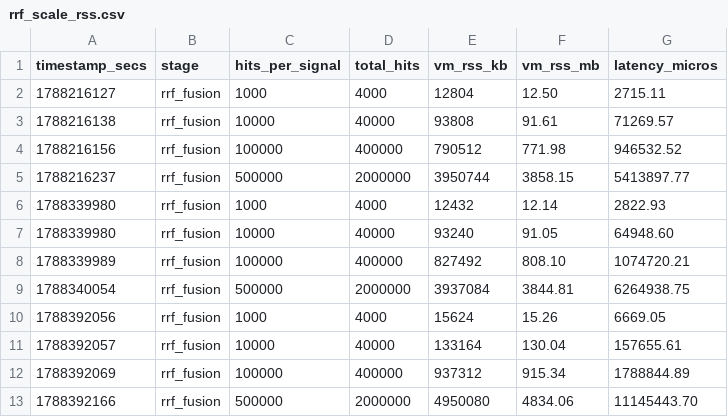
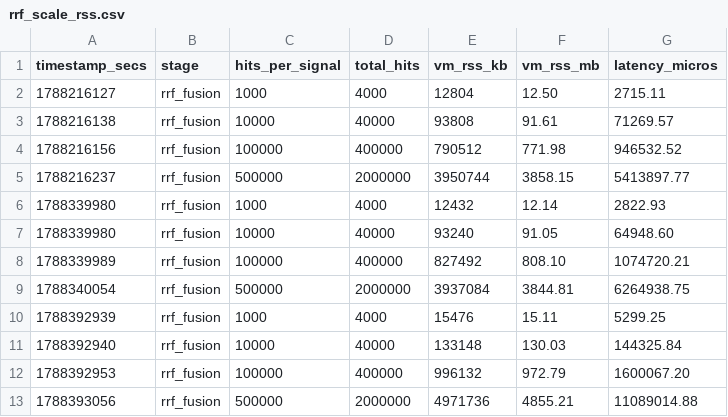
Before and after one commit to tfufuz1/memfuse, a CSV file: benches/results/rrf_scale_rss.csv, drawn as a sheet.

```diff
--- a/benches/results/rrf_scale_rss.csv
+++ b/benches/results/rrf_scale_rss.csv
@@ -9,5 +9,5 @@ timestamp_secs,stage,hits_per_signal,total_hits,vm_rss_kb,vm_rss_mb,latency_micr
 1788340054,rrf_fusion,500000,2000000,3937084,3844.81,6264938.75
-1788392056,rrf_fusion,1000,4000,15624,15.26,6669.05
-1788392057,rrf_fusion,10000,40000,133164,130.04,157655.61
-1788392069,rrf_fusion,100000,400000,937312,915.34,1788844.89
-1788392166,rrf_fusion,500000,2000000,4950080,4834.06,11145443.70
+1788392939,rrf_fusion,1000,4000,15476,15.11,5299.25
+1788392940,rrf_fusion,10000,40000,133148,130.03,144325.84
+1788392953,rrf_fusion,100000,400000,996132,972.79,1600067.20
+1788393056,rrf_fusion,500000,2000000,4971736,4855.21,11089014.88
```
Also changed, not shown: benches/results/scale_rss.csv, 14 other files.
